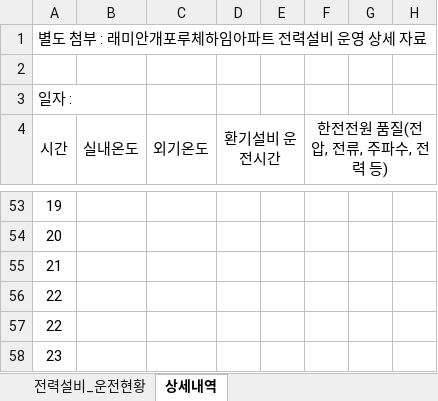
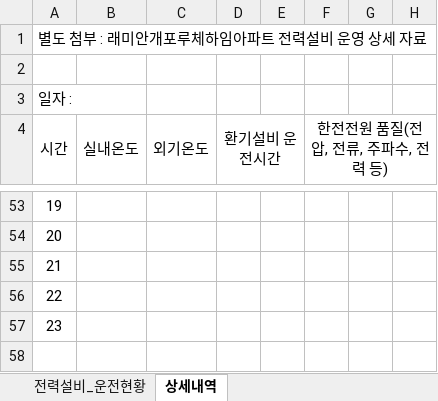
Before and after one commit to limhoontaig/mariadb_elecroomscada, an Excel workbook: template_전기실_운영일지.xlsx, sheet 상세내역, drawn as a sheet; only a part is shown, gaps mark what is left out; values as stored, in another font and other column widths than the file's, no borders; rows hold the shown columns only; the diff names each change by its address in the sheet, - before the commit and + after, or states it on an @@ line.

```diff
--- a/template_전기실_운영일지.xlsx (sheet 상세내역)
+++ b/template_전기실_운영일지.xlsx (sheet 상세내역)
@@ column A (시간) renumbered in row 57 @@
-row 58: 23
```
Also changed, not shown: 1 other file.
